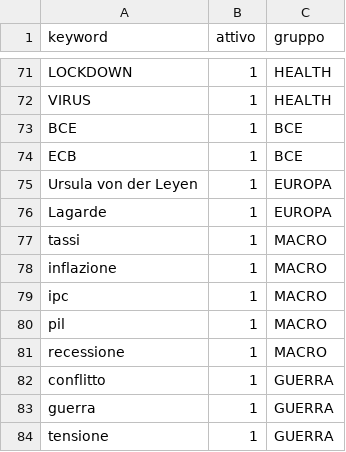
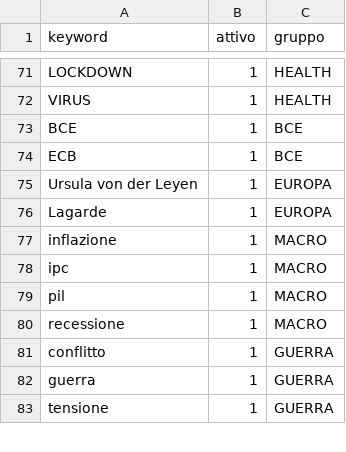
Before and after one commit to melodia-dev/news-html, a CSV file: keyword.csv, drawn as a sheet; only a part is shown, gaps mark what is left out; the diff names each change by its address in the sheet, - before the commit and + after, or states it on an @@ line.

Commit message:
key

```diff
--- a/keyword.csv
+++ b/keyword.csv
-row 77: tassi | 1 | MACRO
```
